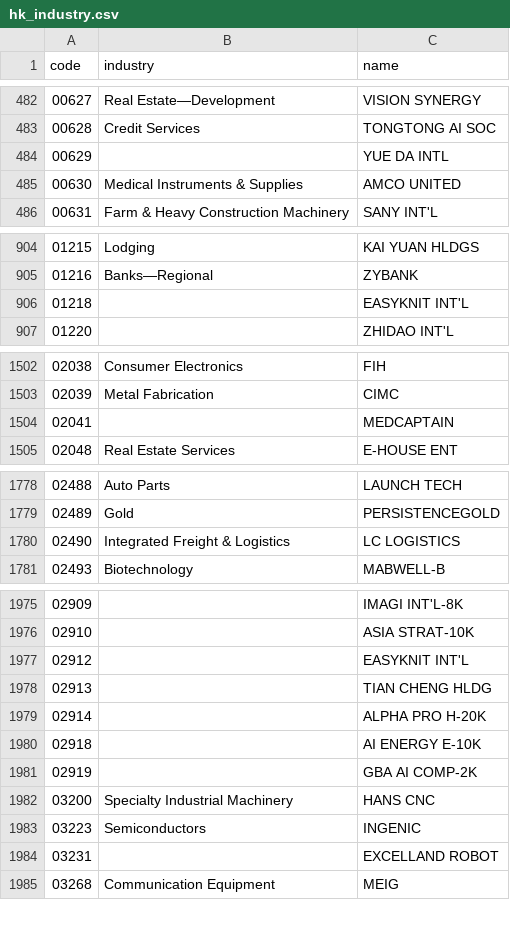
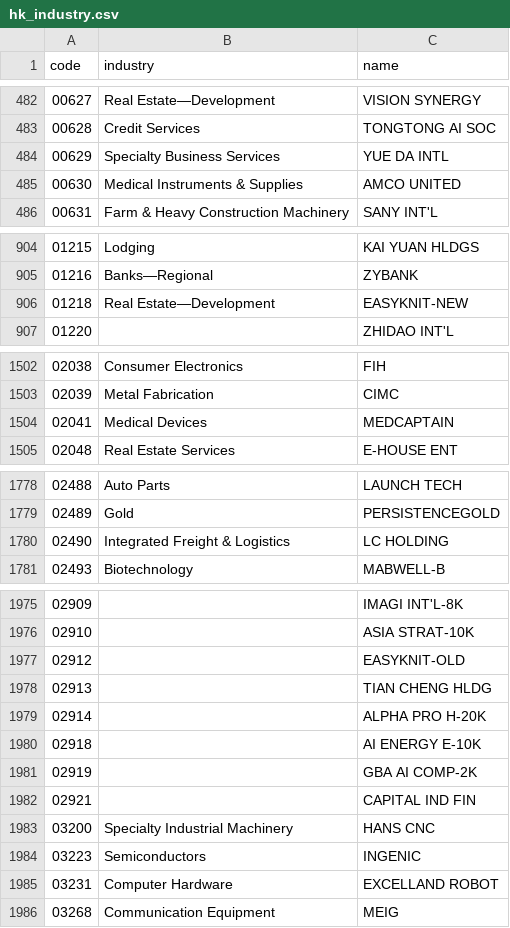
Before and after one commit to yuzy99/hk-rebound-screener, a CSV file: data/cache/hk_industry.csv, drawn as a sheet; only a part is shown, gaps mark what is left out; the diff covers the shown part only.

```diff
--- a/data/cache/hk_industry.csv
+++ b/data/cache/hk_industry.csv
@@ -483,3 +483,3 @@
 00628,Credit Services,TONGTONG AI SOC
-00629,,YUE DA INTL
+00629,Specialty Business Services,YUE DA INTL
 00630,Medical Instruments & Supplies,AMCO UNITED
@@ -905,3 +905,3 @@
 01216,Banks—Regional,ZYBANK
-01218,,EASYKNIT INT'L
+01218,Real Estate—Development,EASYKNIT-NEW
 01220,,ZHIDAO INT'L
@@ -1503,3 +1503,3 @@
 02039,Metal Fabrication,CIMC
-02041,,MEDCAPTAIN
+02041,Medical Devices,MEDCAPTAIN
 02048,Real Estate Services,E-HOUSE ENT
@@ -1779,3 +1779,3 @@
 02489,Gold,PERSISTENCEGOLD
-02490,Integrated Freight & Logistics,LC LOGISTICS
+02490,Integrated Freight & Logistics,LC HOLDING
 02493,Biotechnology,MABWELL-B
@@ -1976,3 +1976,3 @@
 02910,,ASIA STRAT-10K
-02912,,EASYKNIT INT'L
+02912,,EASYKNIT-OLD
 02913,,TIAN CHENG HLDG
@@ -1981,5 +1981,6 @@
 02919,,GBA AI COMP-2K
+02921,,CAPITAL IND FIN
 03200,Specialty Industrial Machinery,HANS CNC
 03223,Semiconductors,INGENIC
-03231,,EXCELLAND ROBOT
+03231,Computer Hardware,EXCELLAND ROBOT
 03268,Communication Equipment,MEIG
```
Also changed, not shown: 1 edited cell elsewhere in this file, data/cache/us_industry.csv, 7 other files.
